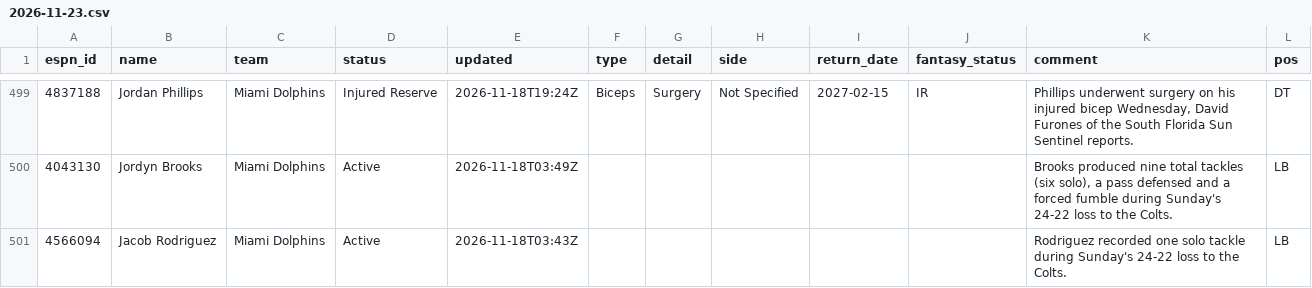
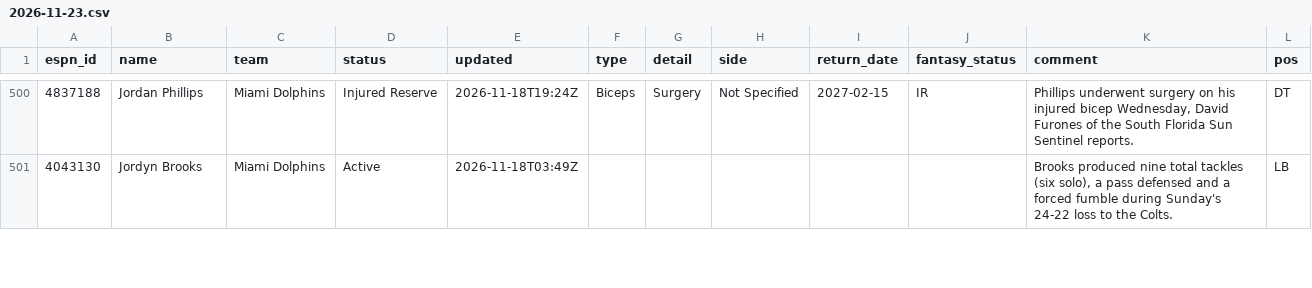
Before and after one commit to ChefJulio/nfl-edge, a CSV file: data/espn_injuries/2026-11-23.csv, drawn as a sheet; only a part is shown, gaps mark what is left out; the diff covers the shown part only.

```diff
--- a/data/espn_injuries/2026-11-23.csv
+++ b/data/espn_injuries/2026-11-23.csv
@@ -500,2 +501 @@ espn_id,name,team,status,updated,type,detail,side,return_date,fantasy_status,com
 4043130,Jordyn Brooks,Miami Dolphins,Active,2026-11-18T03:49Z,,,,,,"Brooks produced nine total tackles (six solo), a pass defensed and a forced fumble during Sunday's 24-22 loss to the Colts.",LB
-4566094,Jacob Rodriguez,Miami Dolphins,Active,2026-11-18T03:43Z,,,,,,Rodriguez recorded one solo tackle during Sunday's 24-22 loss to the Colts.,LB
```
Also changed, not shown: 2 added rows, 1 removed row and 6 edited cells elsewhere in this file, 2 other files.
